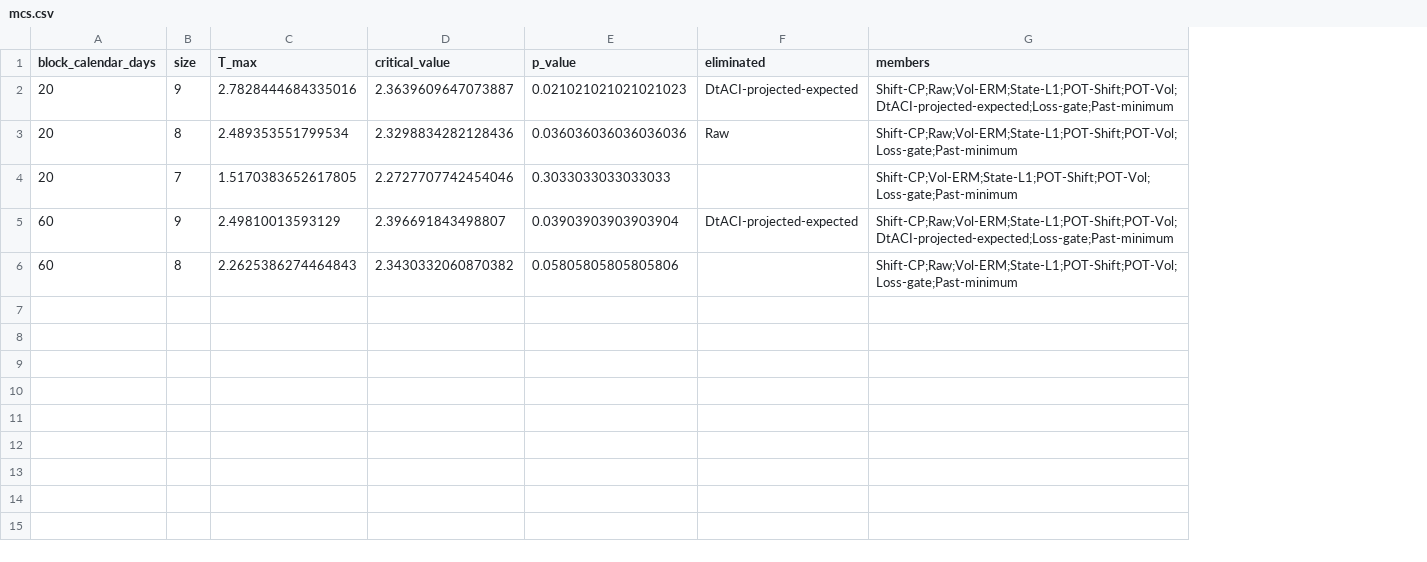
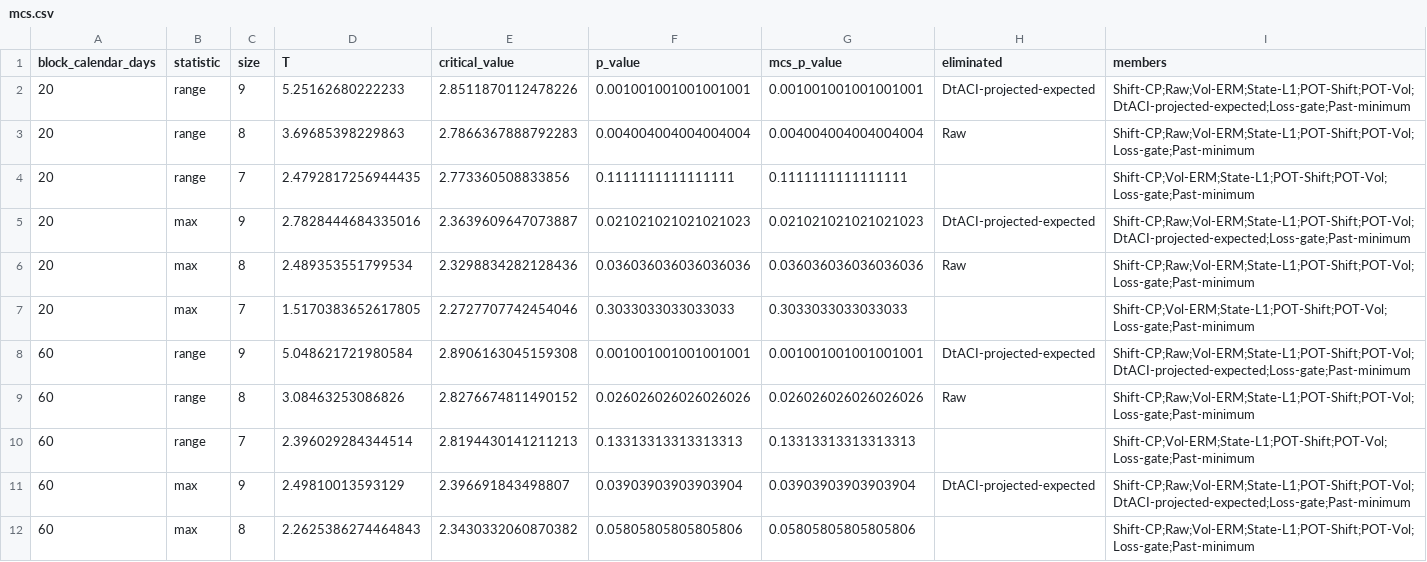
Before and after one commit to QuantLet/Conformal_Oracle, a CSV file: R8/artifacts/r8_romano_wolf/mcs.csv, drawn as a sheet; addresses are those after the commit; the diff names each change by its address in the sheet, - before the commit and + after, or states it on an @@ line.

```diff
--- a/R8/artifacts/r8_romano_wolf/mcs.csv
+++ b/R8/artifacts/r8_romano_wolf/mcs.csv
+column B (statistic), rows 5-7: all max; rows 11-12: max | max
+column G (mcs_p_value), rows 5-7: 0.021021021021021023 | 0.036036036036036036 | 0.3033033033033033; rows 11-12: 0.03903903903903904 | 0.05805805805805806
-D1: T_max
+D1: T
+row 2: 20 | range | 9 | 5.25162680222233 | 2.8511870112478226 | 0.001001001001001001 | 0.001001001001001001 | DtACI-projected-expected | Shift-CP;Raw;Vol-ERM;State-L1;POT-Shift;POT-Vol;DtACI-projected-expected;Loss-gate;Past-minimum
+row 3: 20 | range | 8 | 3.69685398229863 | 2.7866367888792283 | 0.004004004004004004 | 0.004004004004004004 | Raw | Shift-CP;Raw;Vol-ERM;State-L1;POT-Shift;POT-Vol;Loss-gate;Past-minimum
+row 4: 20 | range | 7 | 2.4792817256944435 | 2.773360508833856 | 0.1111111111111111 | 0.1111111111111111 |  | Shift-CP;Vol-ERM;State-L1;POT-Shift;POT-Vol;Loss-gate;Past-minimum
+row 8: 60 | range | 9 | 5.048621721980584 | 2.8906163045159308 | 0.001001001001001001 | 0.001001001001001001 | DtACI-projected-expected | Shift-CP;Raw;Vol-ERM;State-L1;POT-Shift;POT-Vol;DtACI-projected-expected;Loss-gate;Past-minimum
+row 9: 60 | range | 8 | 3.08463253086826 | 2.8276674811490152 | 0.026026026026026026 | 0.026026026026026026 | Raw | Shift-CP;Raw;Vol-ERM;State-L1;POT-Shift;POT-Vol;Loss-gate;Past-minimum
+row 10: 60 | range | 7 | 2.396029284344514 | 2.8194430141211213 | 0.13313313313313313 | 0.13313313313313313 |  | Shift-CP;Vol-ERM;State-L1;POT-Shift;POT-Vol;Loss-gate;Past-minimum
```
Also changed, not shown: R8/artifacts/r8_economics/widths.csv, 17 other files.
